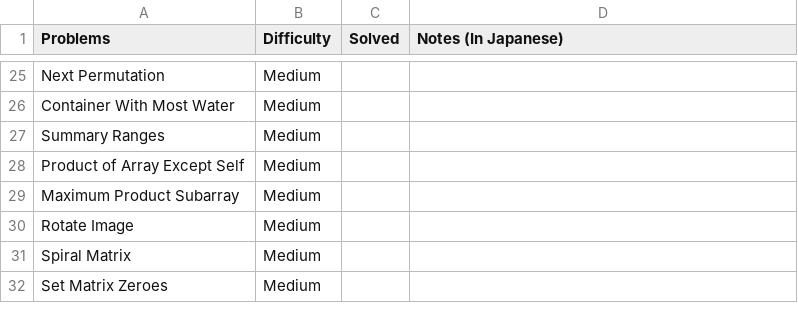
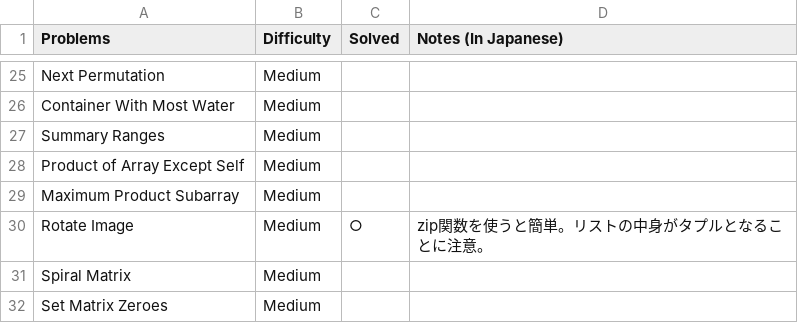
Before and after one commit to sokazaki/leetcode_solutions, a CSV file: problem_list.csv, drawn as a sheet; only a part is shown, gaps mark what is left out.

Commit message:
Update problem_list.csv

```diff
--- a/problem_list.csv
+++ b/problem_list.csv
@@ -29,3 +29,3 @@ Product of Array Except Self,Medium,,
 Maximum Product Subarray,Medium,,
-Rotate Image,Medium,,
+Rotate Image,Medium,○,zip関数を使うと簡単。リストの中身がタプルとなることに注意。
 Spiral Matrix,Medium,,
```
